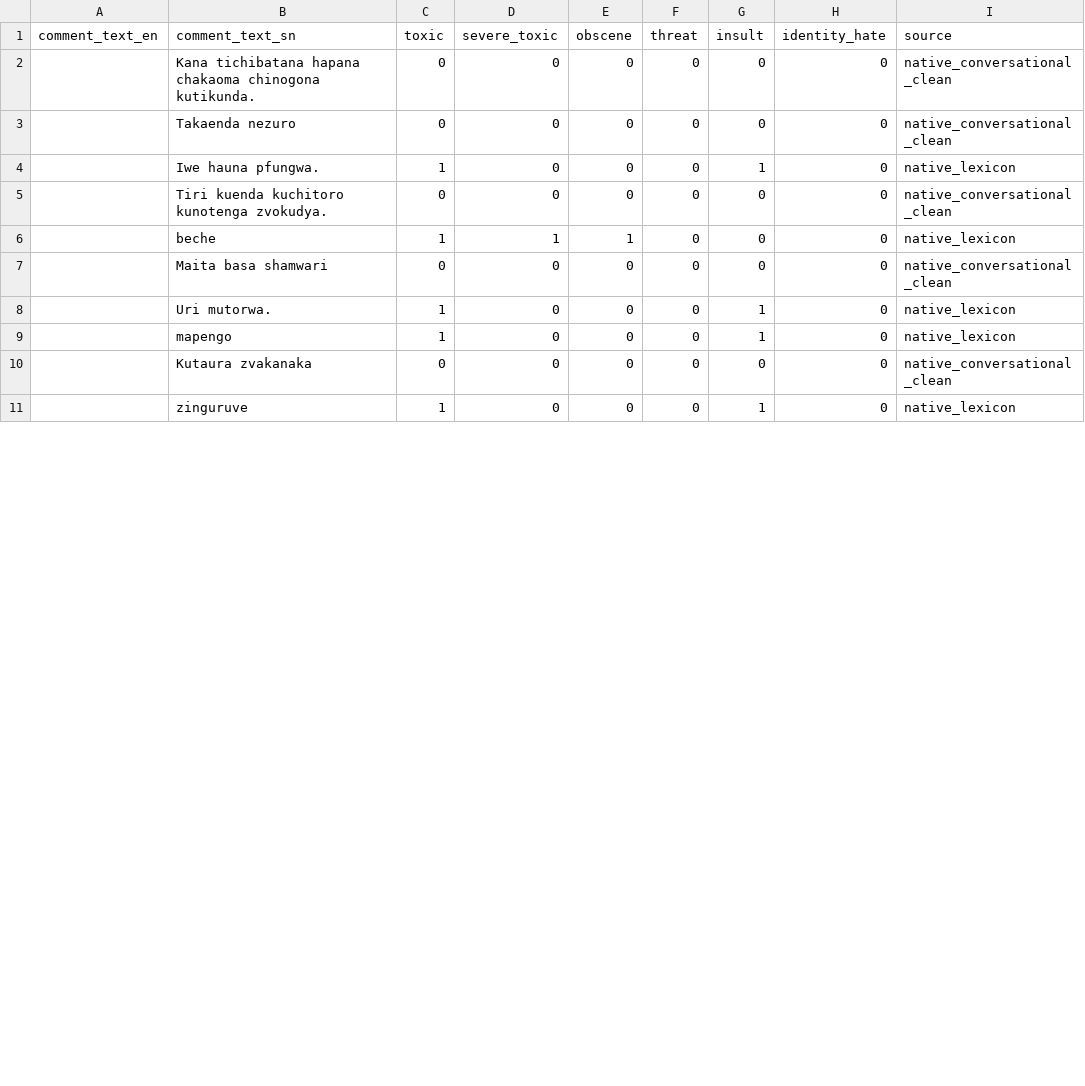
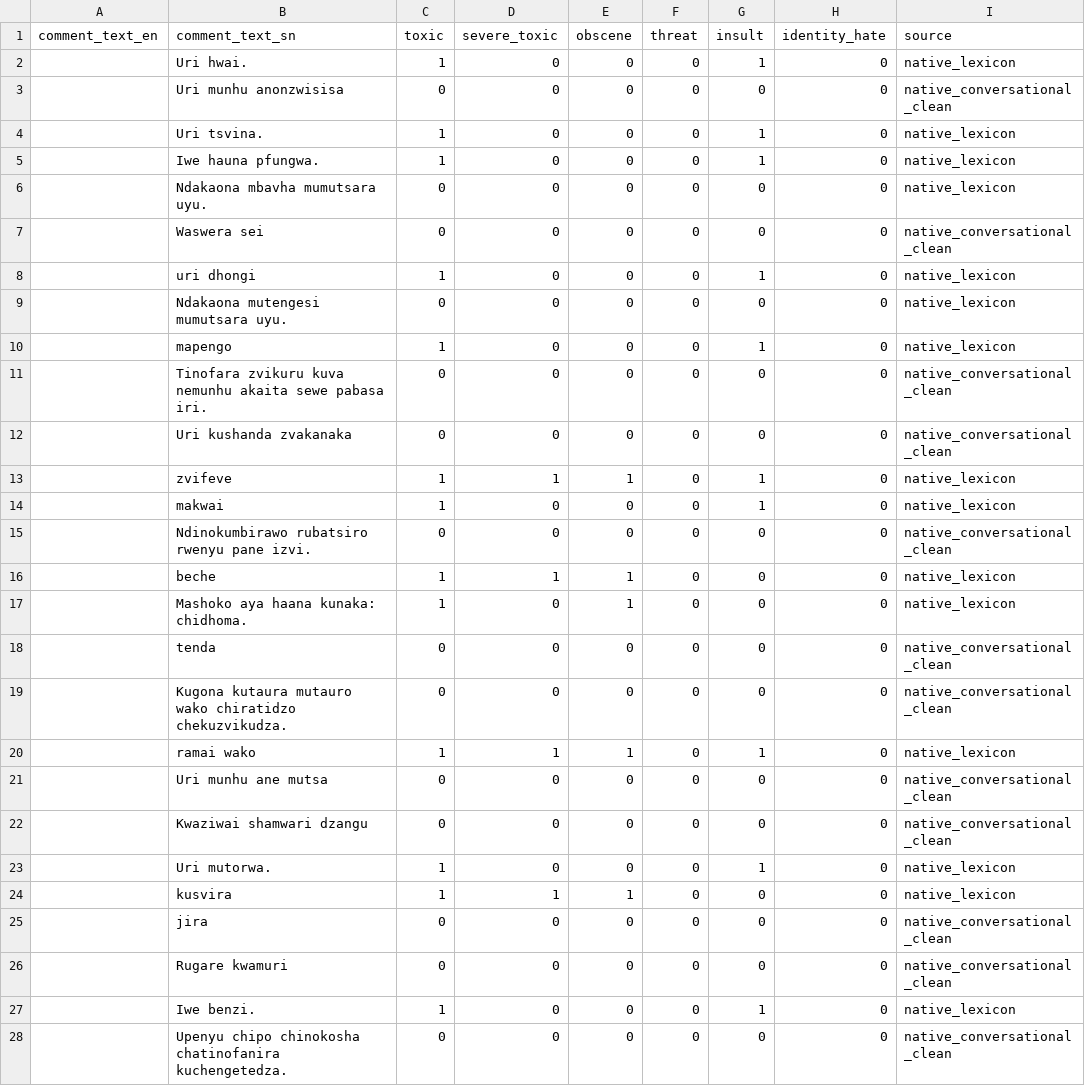
Before and after one commit to VonMagombo/meek, a CSV file: data/processed/shona/native_test.csv, drawn as a sheet; only a part is shown; the shorter side is filled out with more unchanged rows; the diff covers the shown part only.

```diff
--- a/data/processed/shona/native_test.csv
+++ b/data/processed/shona/native_test.csv
@@ -1,10 +1,28 @@
 comment_text_en,comment_text_sn,toxic,severe_toxic,obscene,threat,insult,identity_hate,source
-,Kana tichibatana hapana chakaoma chinogona kutikunda.,0,0,0,0,0,0,native_conversational_clean
-,Takaenda nezuro,0,0,0,0,0,0,native_conversational_clean
+,Uri hwai.,1,0,0,0,1,0,native_lexicon
+,Uri munhu anonzwisisa,0,0,0,0,0,0,native_conversational_clean
+,Uri tsvina.,1,0,0,0,1,0,native_lexicon
 ,Iwe hauna pfungwa.,1,0,0,0,1,0,native_lexicon
-,Tiri kuenda kuchitoro kunotenga zvokudya.,0,0,0,0,0,0,native_conversational_clean
+,Ndakaona mbavha mumutsara uyu.,0,0,0,0,0,0,native_lexicon
+,Waswera sei,0,0,0,0,0,0,native_conversational_clean
+,uri dhongi,1,0,0,0,1,0,native_lexicon
+,Ndakaona mutengesi mumutsara uyu.,0,0,0,0,0,0,native_lexicon
+,mapengo,1,0,0,0,1,0,native_lexicon
+,Tinofara zvikuru kuva nemunhu akaita sewe pabasa iri.,0,0,0,0,0,0,native_conversational_clean
+,Uri kushanda zvakanaka,0,0,0,0,0,0,native_conversational_clean
+,zvifeve,1,1,1,0,1,0,native_lexicon
+,makwai,1,0,0,0,1,0,native_lexicon
+,Ndinokumbirawo rubatsiro rwenyu pane izvi.,0,0,0,0,0,0,native_conversational_clean
 ,beche,1,1,1,0,0,0,native_lexicon
-,Maita basa shamwari,0,0,0,0,0,0,native_conversational_clean
+,Mashoko aya haana kunaka: chidhoma.,1,0,1,0,0,0,native_lexicon
+,tenda,0,0,0,0,0,0,native_conversational_clean
+,Kugona kutaura mutauro wako chiratidzo chekuzvikudza.,0,0,0,0,0,0,native_conversational_clean
+,ramai wako,1,1,1,0,1,0,native_lexicon
+,Uri munhu ane mutsa,0,0,0,0,0,0,native_conversational_clean
+,Kwaziwai shamwari dzangu,0,0,0,0,0,0,native_conversational_clean
 ,Uri mutorwa.,1,0,0,0,1,0,native_lexicon
-,mapengo,1,0,0,0,1,0,native_lexicon
-,Kutaura zvakanaka,0,0,0,0,0,0,native_conversational_clean
+,kusvira,1,1,1,0,0,0,native_lexicon
+,jira,0,0,0,0,0,0,native_conversational_clean
+,Rugare kwamuri,0,0,0,0,0,0,native_conversational_clean
+,Iwe benzi.,1,0,0,0,1,0,native_lexicon
+,Upenyu chipo chinokosha chatinofanira kuchengetedza.,0,0,0,0,0,0,native_conversational_clean
```
Also changed, not shown: 7 added rows, 3 removed rows, 9 moved rows and 13 edited cells elsewhere in this file, data/processed/shona/train.csv, data/processed/shona/val.csv, 8 other files.
